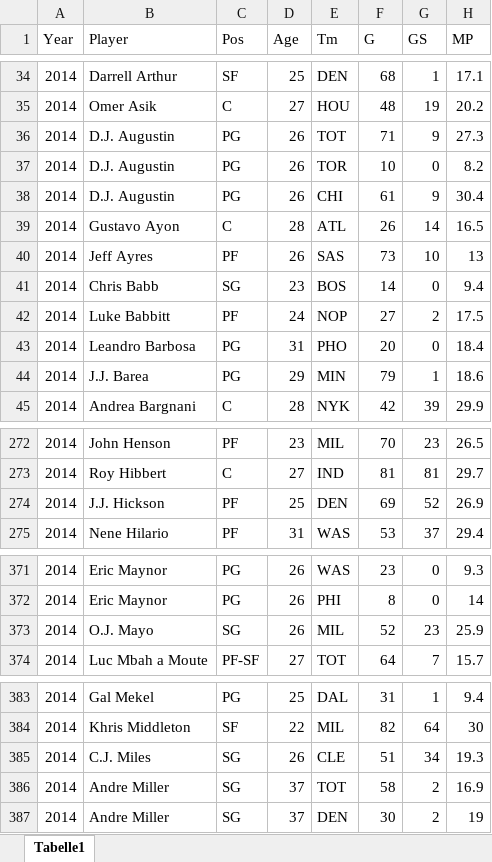
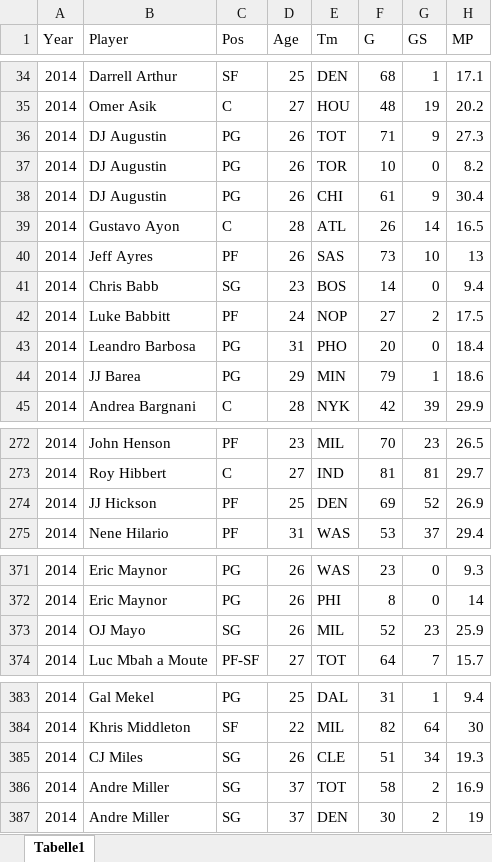
Before and after one commit to MSchwinner/NBA, an Excel workbook: Data/2014_game.xlsx, sheet Tabelle1, drawn as a sheet; only a part is shown, gaps mark what is left out; values as stored, in another font and other column widths than the file's, no borders; the diff covers the shown part only; the diff names each change by its address in the sheet, - before the commit and + after, or states it on an @@ line.

```diff
--- a/Data/2014_game.xlsx (sheet Tabelle1)
+++ b/Data/2014_game.xlsx (sheet Tabelle1)
-B36:B38 (Player): D.J. Augustin
+B36:B38 (Player): DJ Augustin
-B44 (Player): J.J. Barea
+B44 (Player): JJ Barea
-B274 (Player): J.J. Hickson
+B274 (Player): JJ Hickson
-B373 (Player): O.J. Mayo
+B373 (Player): OJ Mayo
-B385 (Player): C.J. Miles
+B385 (Player): CJ Miles
```
Also changed, not shown: 7 edited cells elsewhere in this sheet, Data/2014_adv.xlsx, Data/2016_adv.xlsx, 11 other files.
